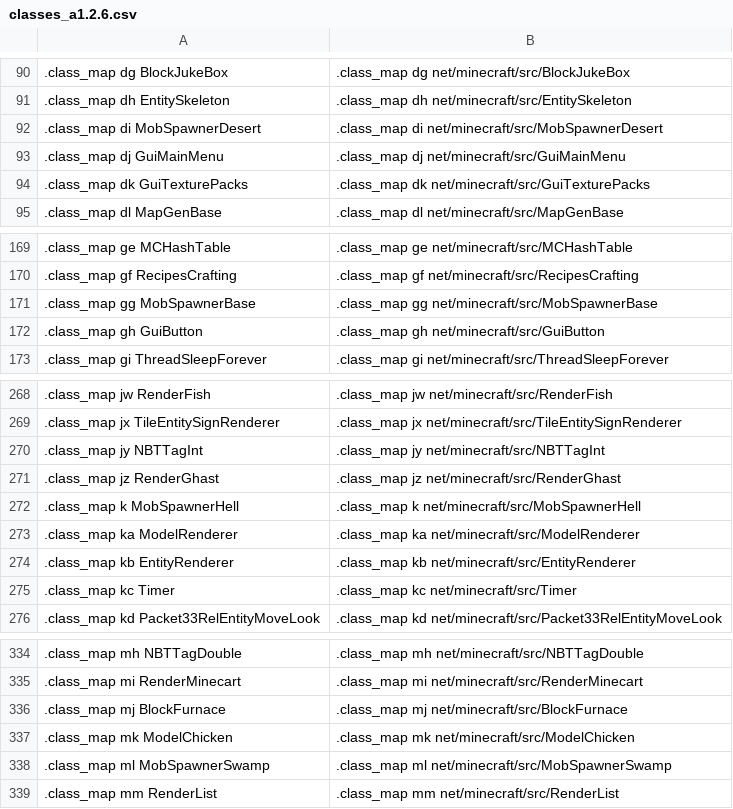
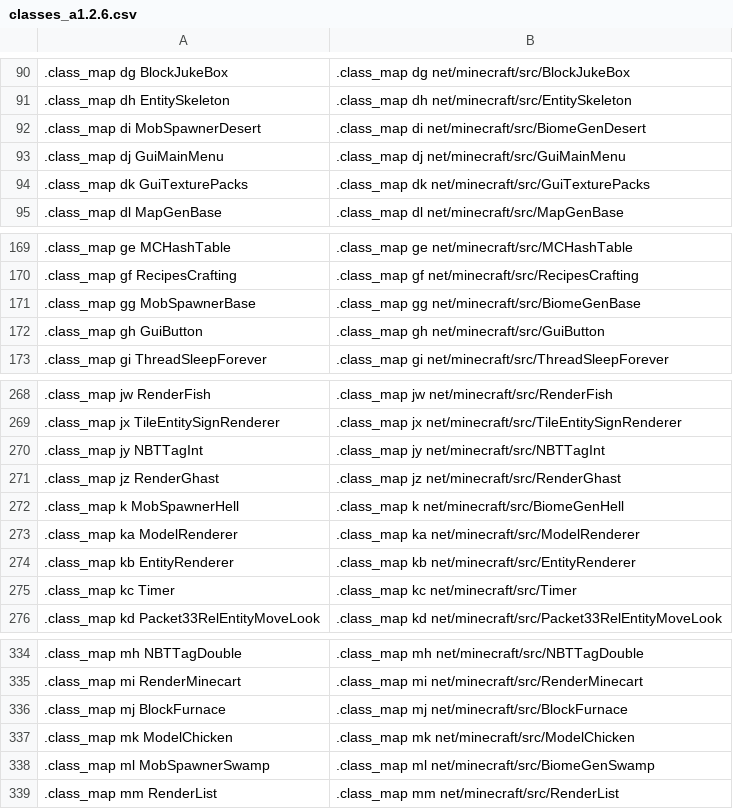
Before and after one commit to ancientmc/SRGConfig, a CSV file: data/csv/versions/a1.2.6/classes_a1.2.6.csv (was data/csv/classes_a1.2.6.csv), drawn as a sheet; only a part is shown, gaps mark what is left out; the diff names each change by its address in the sheet, - before the commit and + after, or states it on an @@ line.

Commit message:
- Converted "brand" names in README/packages - kind of major overhaul to a lot of the directory structuring, mainly to account for future versions - Renamed "MobSpawner[Biome]" class family to "BiomeGen[Biome]", to reflect method names referencing them - Removed unneeded enum fields whose existence I'm honestly unsure about. - Renamed one of the tasks - Some other stuff probably
This will be the last update to the mappings before ACP's full beta release, unless I find some glaring inconsistency that needs to be worked out.

```diff
--- a/data/csv/classes_a1.2.6.csv
+++ b/data/csv/versions/a1.2.6/classes_a1.2.6.csv
-B92: .class_map di net/minecraft/src/MobSpawnerDesert
+B92: .class_map di net/minecraft/src/BiomeGenDesert
-B171: .class_map gg net/minecraft/src/MobSpawnerBase
+B171: .class_map gg net/minecraft/src/BiomeGenBase
-B272: .class_map k net/minecraft/src/MobSpawnerHell
+B272: .class_map k net/minecraft/src/BiomeGenHell
-B338: .class_map ml net/minecraft/src/MobSpawnerSwamp
+B338: .class_map ml net/minecraft/src/BiomeGenSwamp
```
Also changed, not shown: 12 other files.
